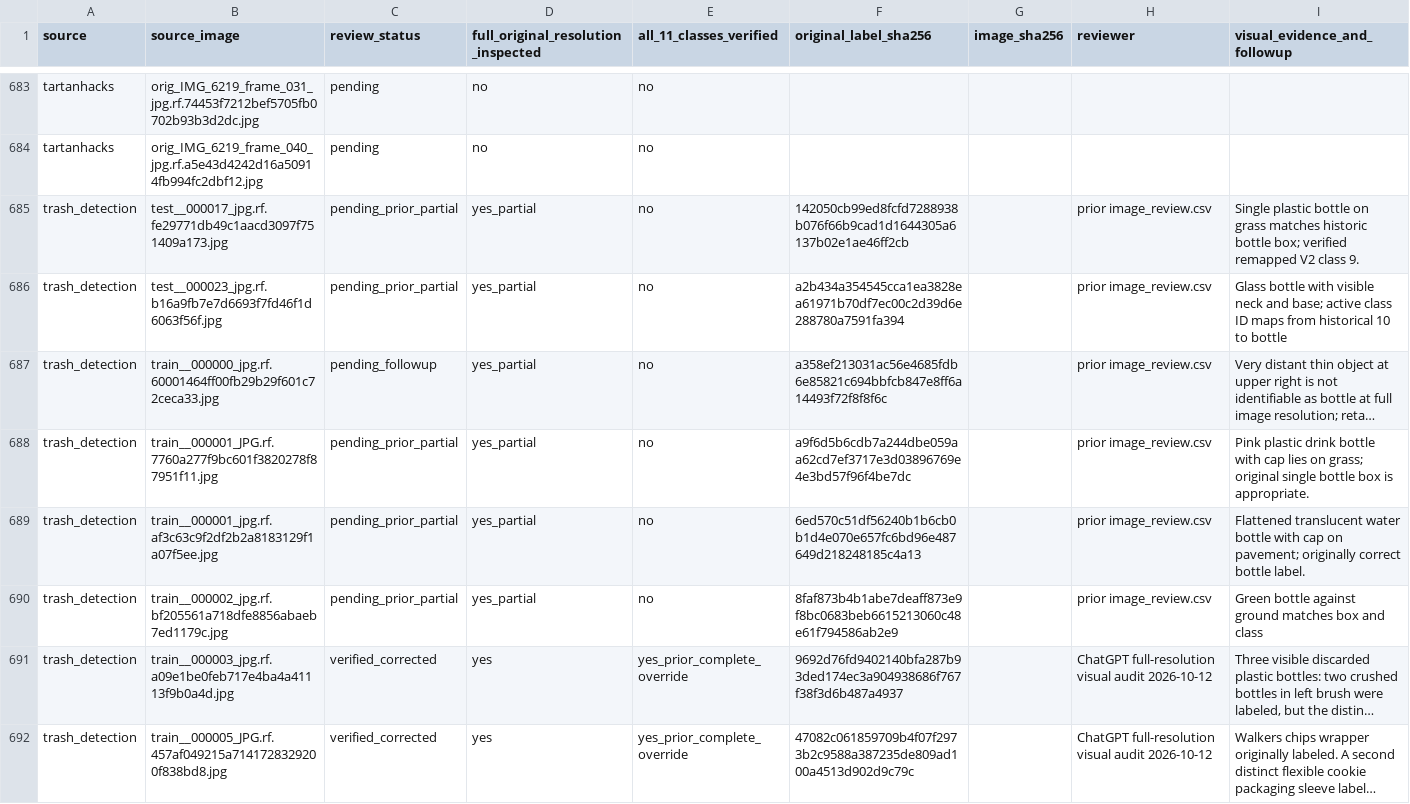
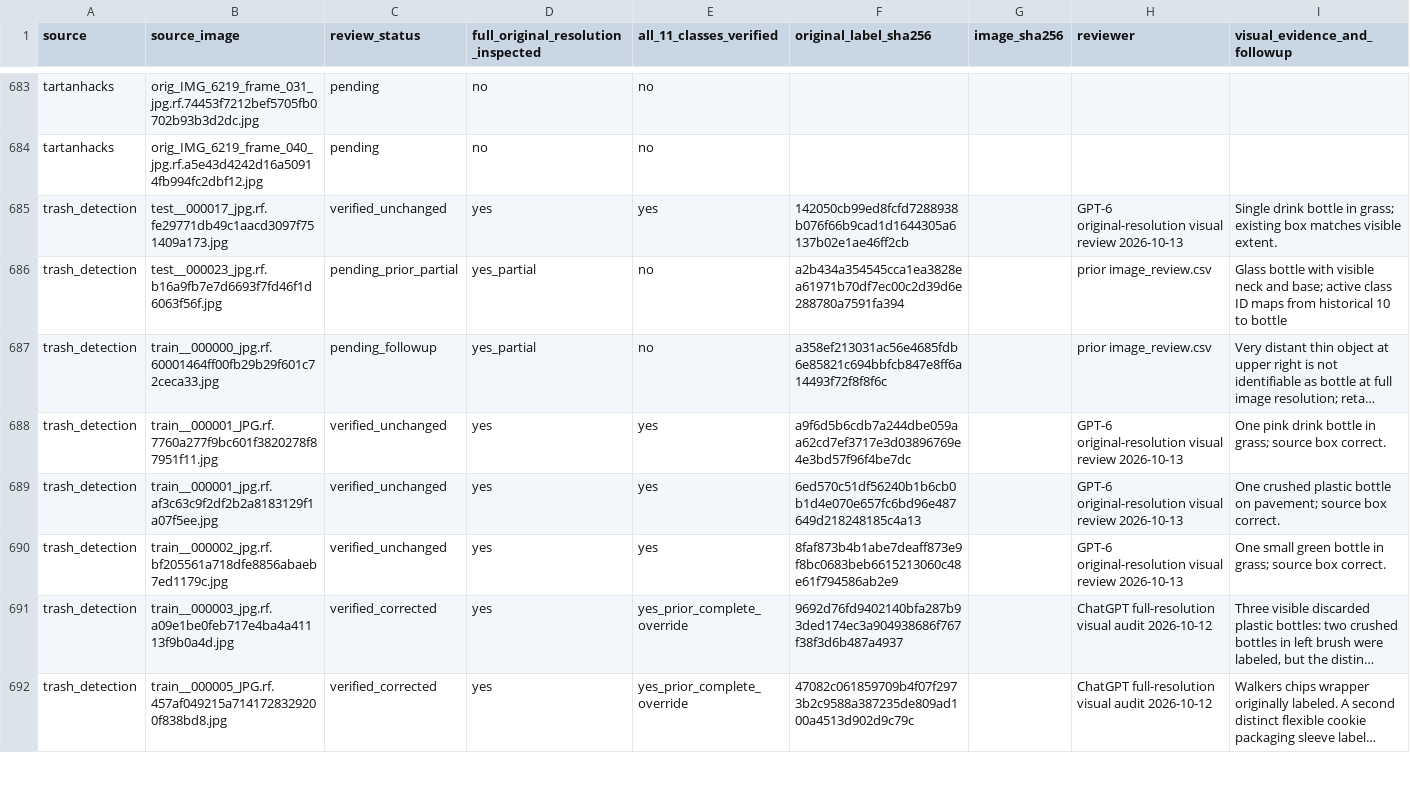
Before and after one commit to cx-57/yolo-cafeteria-research, a CSV file: data/audits/v2_review_2026-10-12/full_11_class_review_ledger.csv, drawn as a sheet; only a part is shown, gaps mark what is left out; long unchanged cells end in …; the diff covers the shown part only; the diff names each change by its address in the sheet, - before the commit and + after, or states it on an @@ line.

Commit message:
Sign off nine original-resolution bottle audits (five corrected, four retained)

```diff
--- a/data/audits/v2_review_2026-10-12/full_11_class_review_ledger.csv
+++ b/data/audits/v2_review_2026-10-12/full_11_class_review_ledger.csv
-C685 (review_status): pending_prior_partial
+C685 (review_status): verified_unchanged
-D685: yes_partial
+D685: yes
-E685 (all_11_classes_verified): no
+E685 (all_11_classes_verified): yes
-H685 (reviewer): prior image_review.csv
+H685 (reviewer): GPT-6 original-resolution visual review 2026-10-13
-I685 (visual_evidence_and_followup): Single plastic bottle on grass matches historic bottle box; verified remapped V2 class 9.
+I685 (visual_evidence_and_followup): Single drink bottle in grass; existing box matches visible extent.
-C688:C690 (review_status): pending_prior_partial
+C688:C690 (review_status): verified_unchanged
-D688:D690: yes_partial
+D688:D690: yes
-E688:E690 (all_11_classes_verified): no
+E688:E690 (all_11_classes_verified): yes
-H688:H690 (reviewer): prior image_review.csv
+H688:H690 (reviewer): GPT-6 original-resolution visual review 2026-10-13
-I688 (visual_evidence_and_followup): Pink plastic drink bottle with cap lies on grass; original single bottle box is appropriate.
+I688 (visual_evidence_and_followup): One pink drink bottle in grass; source box correct.
-I689 (visual_evidence_and_followup): Flattened translucent water bottle with cap on pavement; originally correct bottle label.
+I689 (visual_evidence_and_followup): One crushed plastic bottle on pavement; source box correct.
-I690 (visual_evidence_and_followup): Green bottle against ground matches box and class
+I690 (visual_evidence_and_followup): One small green bottle in grass; source box correct.
```
Also changed, not shown: 30 edited cells elsewhere in this file.
